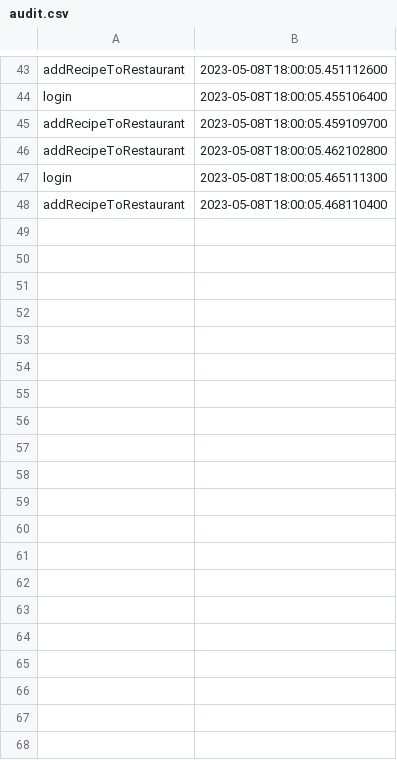
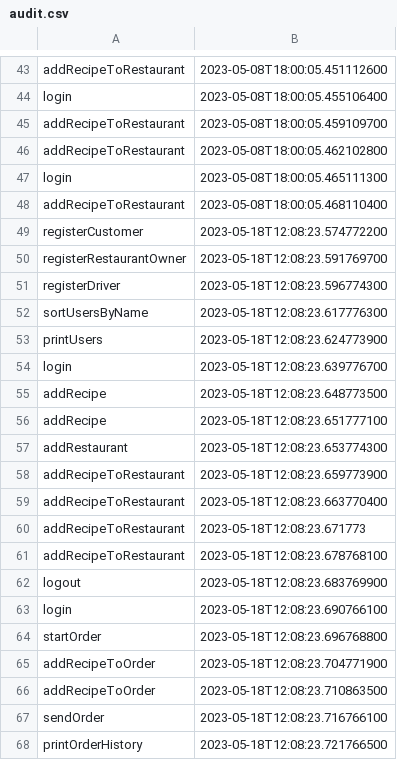
Before and after one commit to SabauEduard/VroomFood, a CSV file: src/Csv/audit.csv, drawn as a sheet; only a part is shown, gaps mark what is left out; the diff covers the shown part only; the diff names each change by its address in the sheet, - before the commit and + after, or states it on an @@ line.

```diff
--- a/src/Csv/audit.csv
+++ b/src/Csv/audit.csv
+row 49: registerCustomer | 2023-05-18T12:08:23.574772200
+row 50: registerRestaurantOwner | 2023-05-18T12:08:23.591769700
+row 51: registerDriver | 2023-05-18T12:08:23.596774300
+row 52: sortUsersByName | 2023-05-18T12:08:23.617776300
+row 53: printUsers | 2023-05-18T12:08:23.624773900
+row 54: login | 2023-05-18T12:08:23.639776700
+row 55: addRecipe | 2023-05-18T12:08:23.648773500
+row 56: addRecipe | 2023-05-18T12:08:23.651777100
+row 57: addRestaurant | 2023-05-18T12:08:23.653774300
+row 58: addRecipeToRestaurant | 2023-05-18T12:08:23.659773900
+row 59: addRecipeToRestaurant | 2023-05-18T12:08:23.663770400
+row 60: addRecipeToRestaurant | 2023-05-18T12:08:23.671773
+row 61: addRecipeToRestaurant | 2023-05-18T12:08:23.678768100
+row 62: logout | 2023-05-18T12:08:23.683769900
+row 63: login | 2023-05-18T12:08:23.690766100
+row 64: startOrder | 2023-05-18T12:08:23.696768800
+row 65: addRecipeToOrder | 2023-05-18T12:08:23.704771900
+row 66: addRecipeToOrder | 2023-05-18T12:08:23.710863500
+row 67: sendOrder | 2023-05-18T12:08:23.716766100
+row 68: printOrderHistory | 2023-05-18T12:08:23.721766500
```
Also changed, not shown: 28 added rows elsewhere in this file, 7 other files.
